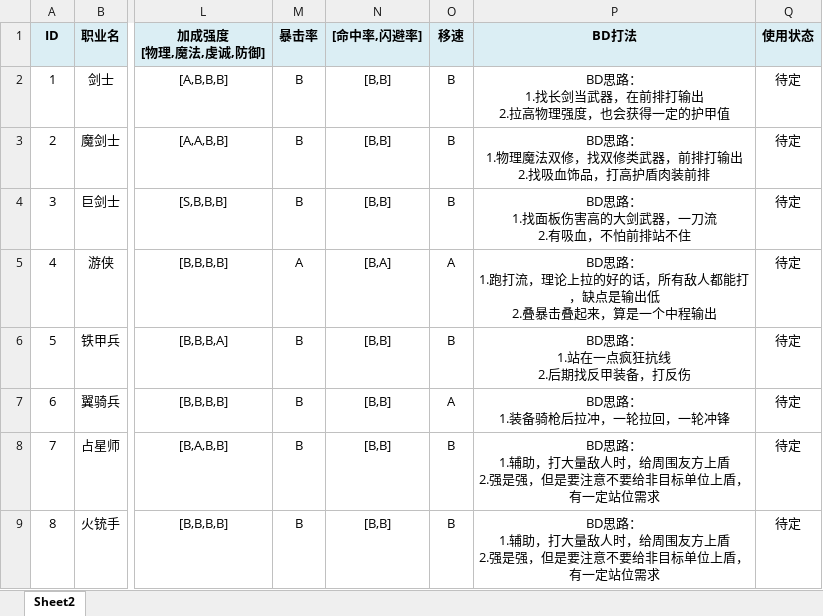
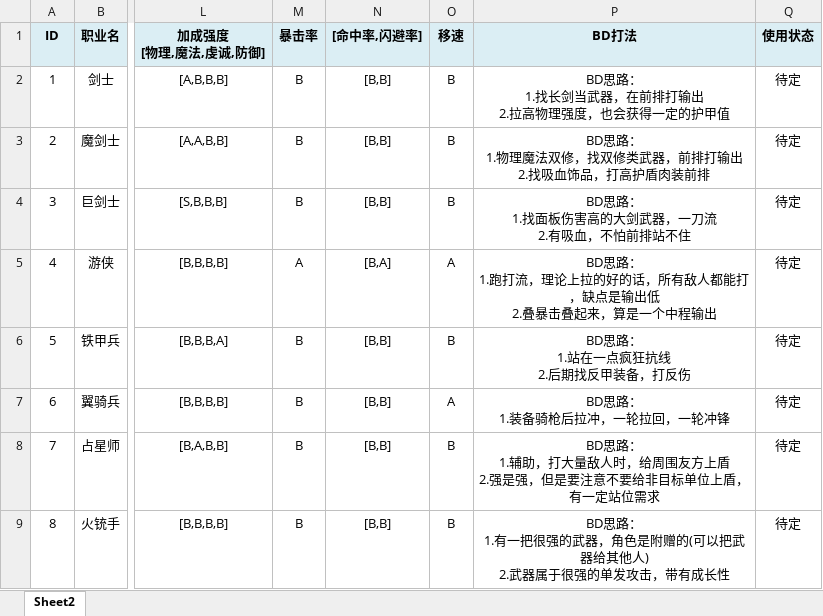
Before and after one commit to NingXingX/Qiangzi_Unity, an Excel workbook: Assets/DesignDocument/职业规划.xlsx, sheet Sheet2, drawn as a sheet; only a part is shown, gaps mark what is left out; values as stored, in another font and other column widths than the file's, no borders; ↵ is a line break in a cell; the diff names each change by its address in the sheet, - before the commit and + after, or states it on an @@ line.

Commit message:
职业规划改一下火铳手说明
111

```diff
--- a/Assets/DesignDocument/职业规划.xlsx (sheet Sheet2)
+++ b/Assets/DesignDocument/职业规划.xlsx (sheet Sheet2)
-P9 (BD打法): …路： ↵ 1.辅助，打大量敌人时，给周围友方上盾 ↵ 2.强是强，但是要注意不要给非目标单位上盾，有一定站位需求
+P9 (BD打法): …路： ↵ 1.有一把很强的武器，角色是附赠的(可以把武器给其他人) ↵ 2.武器属于很强的单发攻击，带有成长性
```
